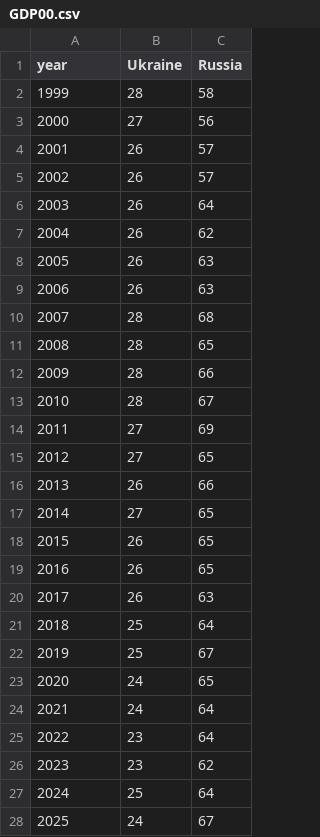
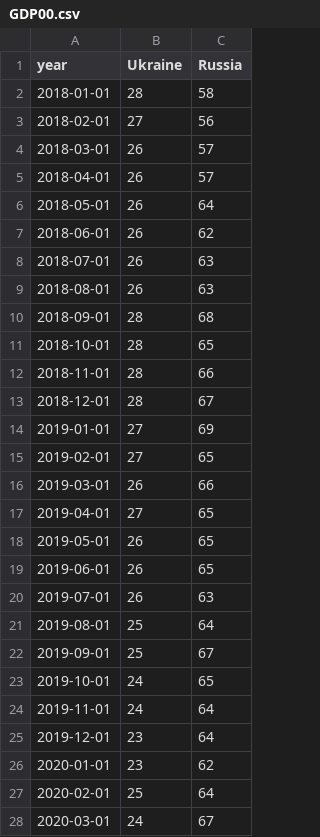
Before and after one commit to SRHUSSAIN111/project, a CSV file: GDP00.csv, drawn as a sheet; only a part is shown; the diff covers the shown part only.

Commit message:
Update GDP00.csv

```diff
--- a/GDP00.csv
+++ b/GDP00.csv
@@ -1,28 +1,28 @@
 year,Ukraine,Russia
-1999,28,58
-2000,27,56
-2001,26,57
-2002,26,57
-2003,26,64
-2004,26,62
-2005,26,63
-2006,26,63
-2007,28,68
-2008,28,65
-2009,28,66
-2010,28,67
-2011,27,69
-2012,27,65
-2013,26,66
-2014,27,65
-2015,26,65
-2016,26,65
-2017,26,63
-2018,25,64
-2019,25,67
-2020,24,65
-2021,24,64
-2022,23,64
-2023,23,62
-2024,25,64
-2025,24,67
+2018-01-01,28,58
+2018-02-01,27,56
+2018-03-01,26,57
+2018-04-01,26,57
+2018-05-01,26,64
+2018-06-01,26,62
+2018-07-01,26,63
+2018-08-01,26,63
+2018-09-01,28,68
+2018-10-01,28,65
+2018-11-01,28,66
+2018-12-01,28,67
+2019-01-01,27,69
+2019-02-01,27,65
+2019-03-01,26,66
+2019-04-01,27,65
+2019-05-01,26,65
+2019-06-01,26,65
+2019-07-01,26,63
+2019-08-01,25,64
+2019-09-01,25,67
+2019-10-01,24,65
+2019-11-01,24,64
+2019-12-01,23,64
+2020-01-01,23,62
+2020-02-01,25,64
+2020-03-01,24,67
```
Also changed, not shown: 31 edited cells elsewhere in this file.
